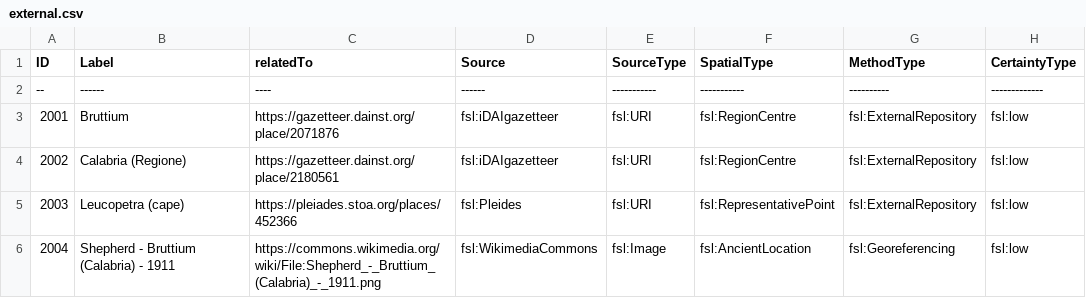
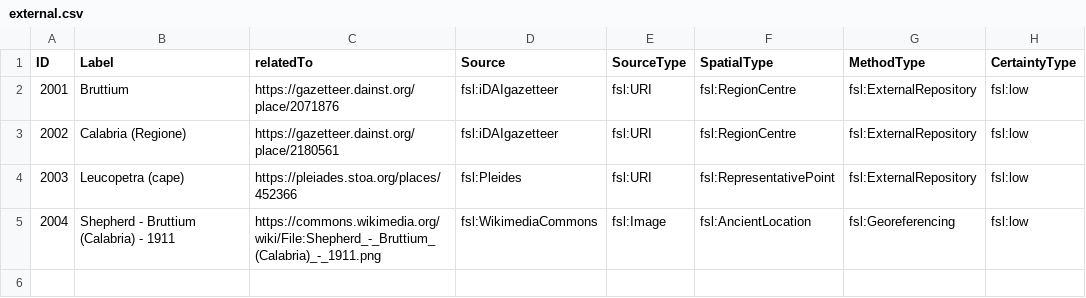
Before and after one commit to Research-Squirrel-Engineers/croton-geo, a CSV file: csv/external.csv, drawn as a sheet.

Commit message:
Update external.csv

```diff
--- a/csv/external.csv
+++ b/csv/external.csv
@@ -1,3 +1,2 @@
 ID | Label | relatedTo | Source | SourceType | SpatialType | MethodType | CertaintyType
--- | ------| ----| ------ | -----------| ----------- | ---------- | -------------
 2001 | Bruttium | https://gazetteer.dainst.org/place/2071876 | fsl:iDAIgazetteer | fsl:URI | fsl:RegionCentre | fsl:ExternalRepository | fsl:low
```
